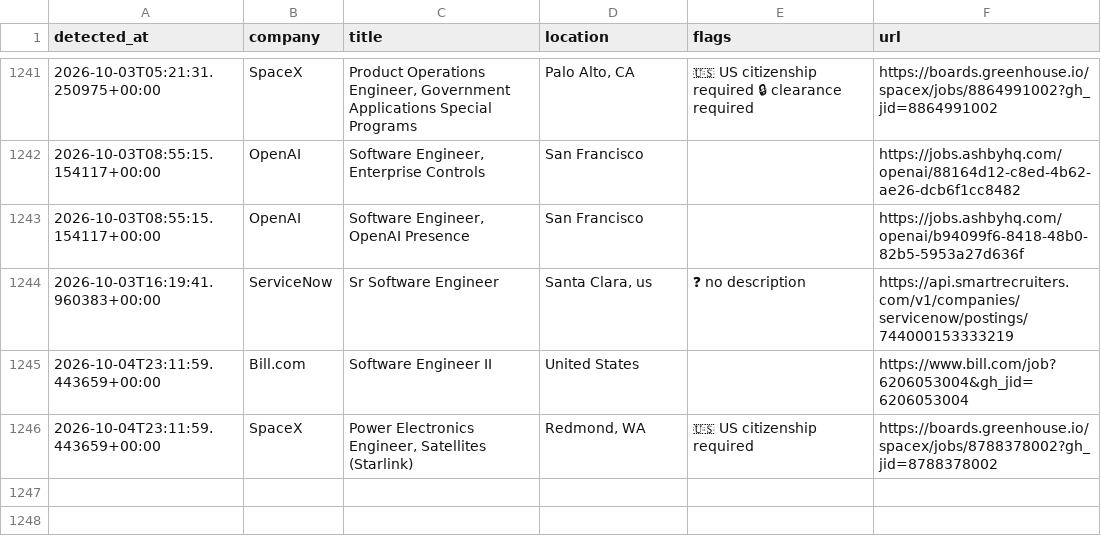
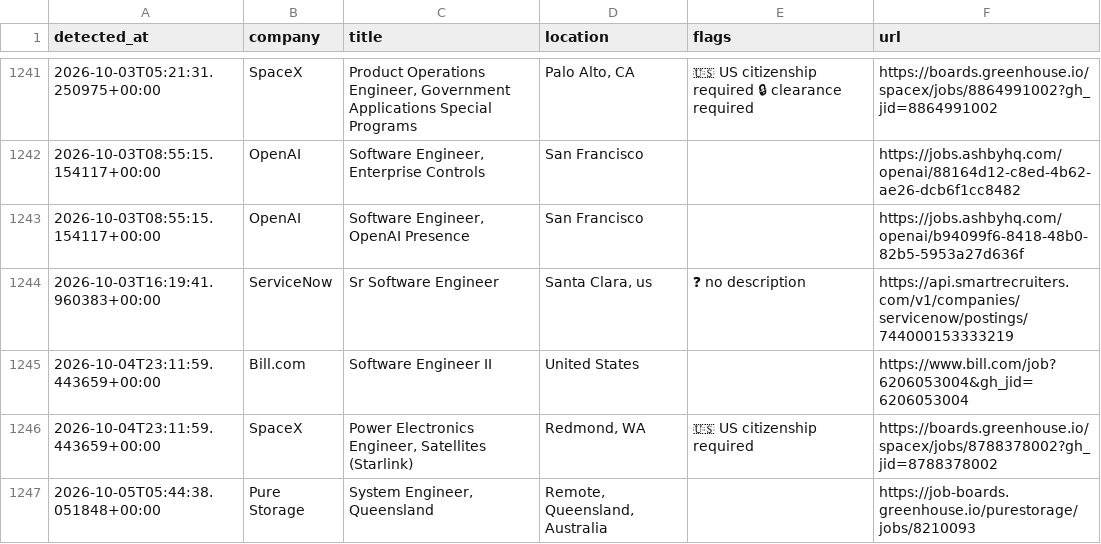
Before and after one commit to aryanyeole/job-watcher, a CSV file: history.csv, drawn as a sheet; only a part is shown, gaps mark what is left out.

```diff
--- a/history.csv
+++ b/history.csv
@@ -1246 +1246,2 @@ detected_at,company,title,location,flags,url
 2026-10-04T23:11:59.443659+00:00,SpaceX,"Power Electronics Engineer, Satellites (Starlink)","Redmond, WA",🇺🇸 US citizenship required,https://boards.greenhouse.io/spacex/jobs/8788378002?gh_jid=8788378002
+2026-10-05T05:44:38.051848+00:00,Pure Storage,"System Engineer, Queensland","Remote, Queensland, Australia",,https://job-boards.greenhouse.io/purestorage/jobs/8210093
```
Also changed, not shown: 2 other files.
